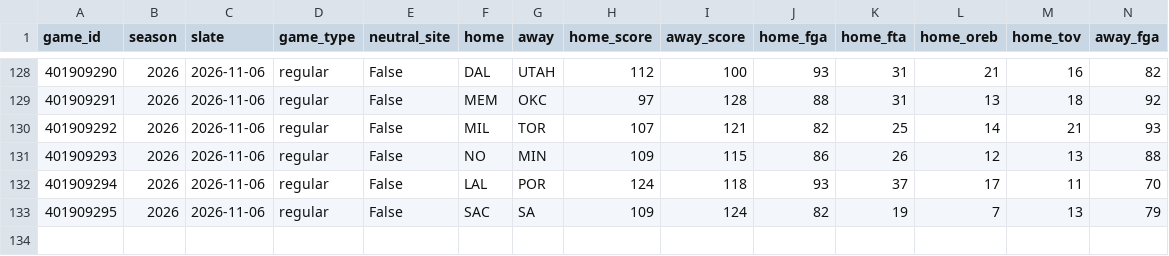
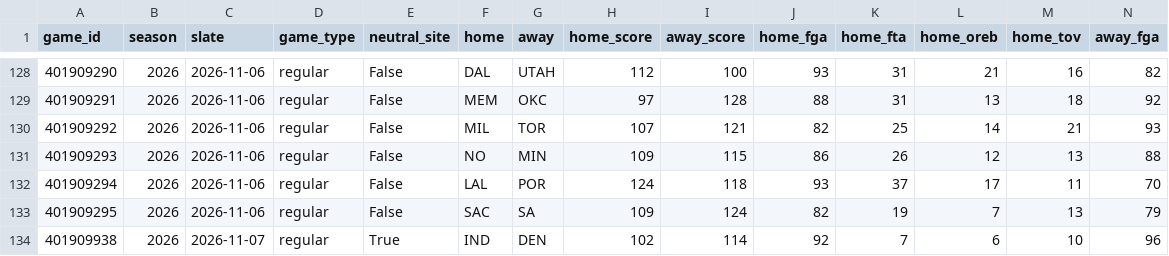
Before and after one commit to lifeisgreat07/NFL-Model-2, a CSV file: data/nba/history/games_2026.csv, drawn as a sheet; only a part is shown, gaps mark what is left out; rows hold the shown columns only; the diff names each change by its address in the sheet, - before the commit and + after, or states it on an @@ line.

```diff
--- a/data/nba/history/games_2026.csv
+++ b/data/nba/history/games_2026.csv
+row 134: 401909938 | 2026 | 2026-11-07 | regular | True | IND | DEN | 102 | 114 | 92 | 7 | 6 | 10 | 96
```
Also changed, not shown: data/nba/history/minutes_2026.csv, 7 other files.
